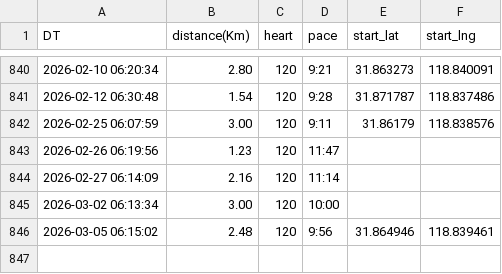
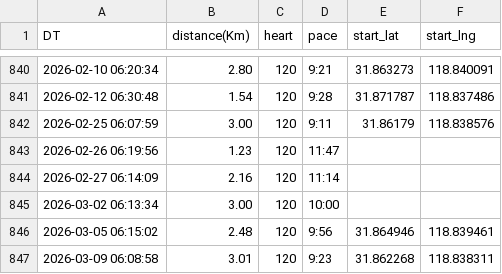
Before and after one commit to wansho/running, a CSV file: data/running.csv, drawn as a sheet; only a part is shown, gaps mark what is left out; the diff names each change by its address in the sheet, - before the commit and + after, or states it on an @@ line.

```diff
--- a/data/running.csv
+++ b/data/running.csv
+row 847: 2026-03-09 06:08:58 | 3.01 | 120 | 9:23 | 31.862268 | 118.838311
```
Also changed, not shown: 3 other files.
